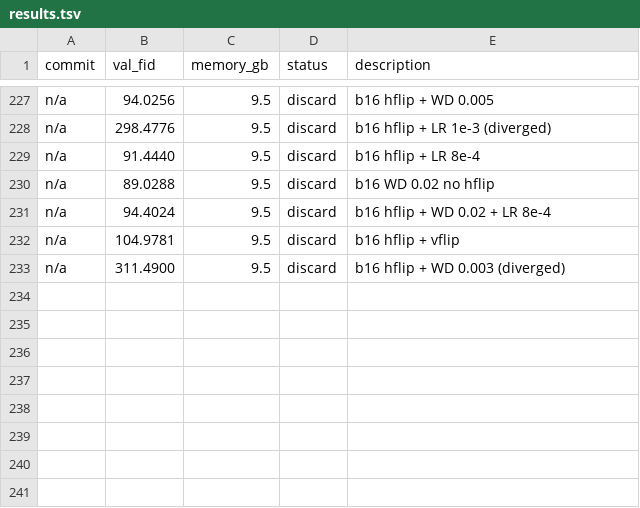
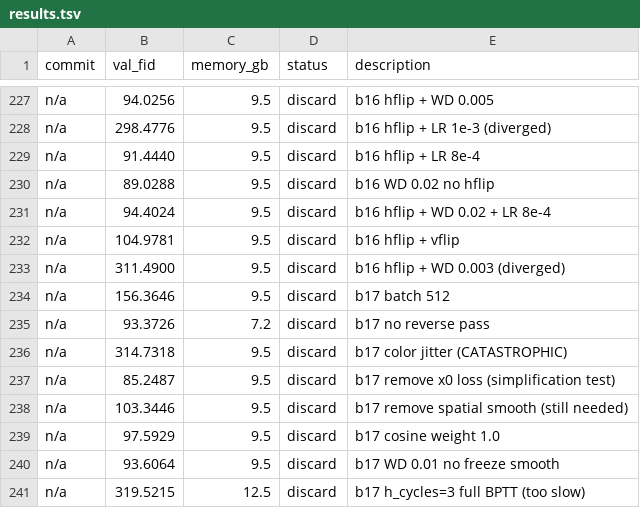
Before and after one commit to Fchaubard/zero_order_diffusion_autoresearcher, a TSV file: results.tsv, drawn as a sheet; only a part is shown, gaps mark what is left out.

Commit message:
240 experiments: batch 17 ablations confirm all components needed, best FID 82.97

```diff
--- a/results.tsv
+++ b/results.tsv
@@ -233 +233,9 @@ n/a	104.9781	9.5	discard	b16 hflip + vflip
 n/a	311.4900	9.5	discard	b16 hflip + WD 0.003 (diverged)
+n/a	156.3646	9.5	discard	b17 batch 512
+n/a	93.3726	7.2	discard	b17 no reverse pass
+n/a	314.7318	9.5	discard	b17 color jitter (CATASTROPHIC)
+n/a	85.2487	9.5	discard	b17 remove x0 loss (simplification test)
+n/a	103.3446	9.5	discard	b17 remove spatial smooth (still needed)
+n/a	97.5929	9.5	discard	b17 cosine weight 1.0
+n/a	93.6064	9.5	discard	b17 WD 0.01 no freeze smooth
+n/a	319.5215	12.5	discard	b17 h_cycles=3 full BPTT (too slow)
```
Also changed, not shown: 1 other file.
